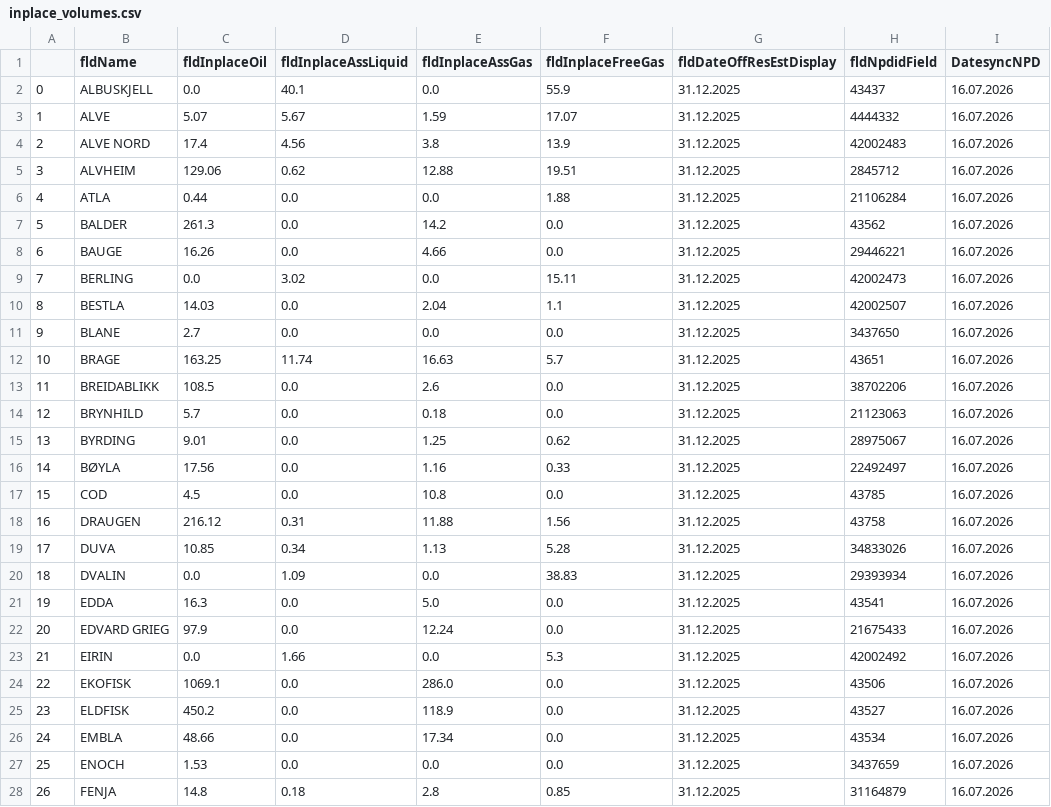
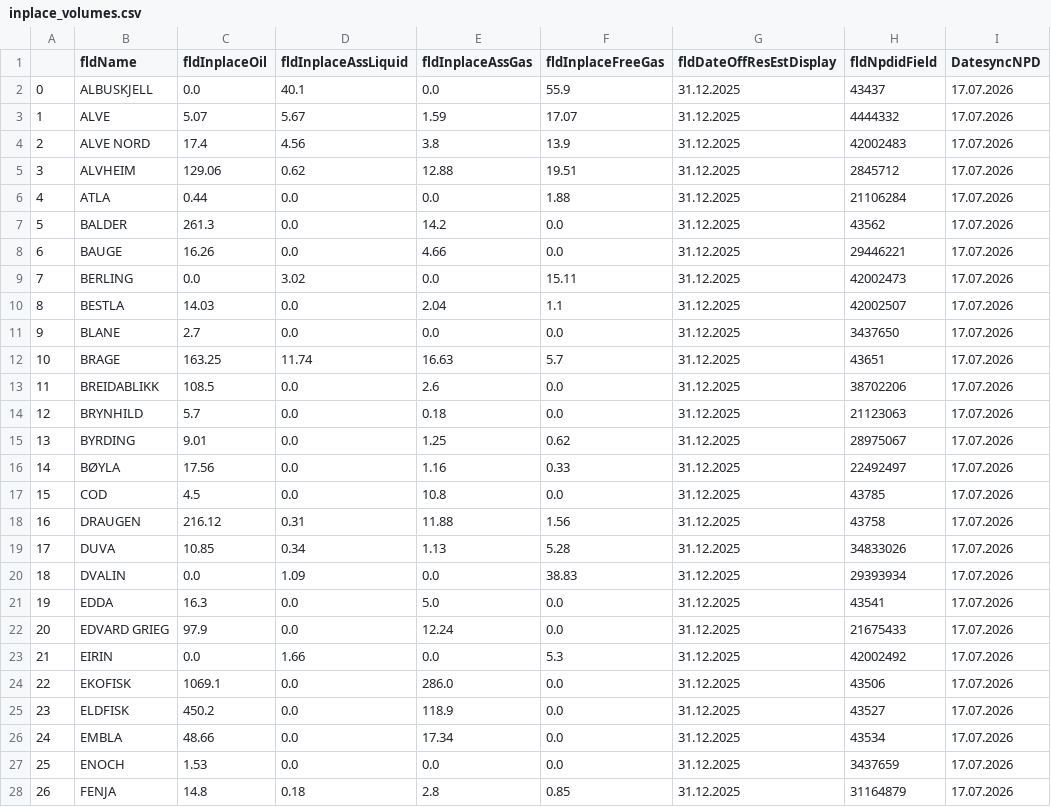
Before and after one commit to cssr-tools/SubCSeT, a CSV file: data/NOD/inplace_volumes.csv, drawn as a sheet; only a part is shown; the diff covers the shown part only.

```diff
--- a/data/NOD/inplace_volumes.csv
+++ b/data/NOD/inplace_volumes.csv
@@ -1,28 +1,28 @@
 ,fldName,fldInplaceOil,fldInplaceAssLiquid,fldInplaceAssGas,fldInplaceFreeGas,fldDateOffResEstDisplay,fldNpdidField,DatesyncNPD
-0,ALBUSKJELL,0.0,40.1,0.0,55.9,31.12.2025,43437,16.07.2026
-1,ALVE,5.07,5.67,1.59,17.07,31.12.2025,4444332,16.07.2026
-2,ALVE NORD,17.4,4.56,3.8,13.9,31.12.2025,42002483,16.07.2026
-3,ALVHEIM,129.06,0.62,12.88,19.51,31.12.2025,2845712,16.07.2026
-4,ATLA,0.44,0.0,0.0,1.88,31.12.2025,21106284,16.07.2026
-5,BALDER,261.3,0.0,14.2,0.0,31.12.2025,43562,16.07.2026
-6,BAUGE,16.26,0.0,4.66,0.0,31.12.2025,29446221,16.07.2026
-7,BERLING,0.0,3.02,0.0,15.11,31.12.2025,42002473,16.07.2026
-8,BESTLA,14.03,0.0,2.04,1.1,31.12.2025,42002507,16.07.2026
-9,BLANE,2.7,0.0,0.0,0.0,31.12.2025,3437650,16.07.2026
-10,BRAGE,163.25,11.74,16.63,5.7,31.12.2025,43651,16.07.2026
-11,BREIDABLIKK,108.5,0.0,2.6,0.0,31.12.2025,38702206,16.07.2026
-12,BRYNHILD,5.7,0.0,0.18,0.0,31.12.2025,21123063,16.07.2026
-13,BYRDING,9.01,0.0,1.25,0.62,31.12.2025,28975067,16.07.2026
-14,BØYLA,17.56,0.0,1.16,0.33,31.12.2025,22492497,16.07.2026
-15,COD,4.5,0.0,10.8,0.0,31.12.2025,43785,16.07.2026
-16,DRAUGEN,216.12,0.31,11.88,1.56,31.12.2025,43758,16.07.2026
-17,DUVA,10.85,0.34,1.13,5.28,31.12.2025,34833026,16.07.2026
-18,DVALIN,0.0,1.09,0.0,38.83,31.12.2025,29393934,16.07.2026
-19,EDDA,16.3,0.0,5.0,0.0,31.12.2025,43541,16.07.2026
-20,EDVARD GRIEG,97.9,0.0,12.24,0.0,31.12.2025,21675433,16.07.2026
-21,EIRIN,0.0,1.66,0.0,5.3,31.12.2025,42002492,16.07.2026
-22,EKOFISK,1069.1,0.0,286.0,0.0,31.12.2025,43506,16.07.2026
-23,ELDFISK,450.2,0.0,118.9,0.0,31.12.2025,43527,16.07.2026
-24,EMBLA,48.66,0.0,17.34,0.0,31.12.2025,43534,16.07.2026
-25,ENOCH,1.53,0.0,0.0,0.0,31.12.2025,3437659,16.07.2026
-26,FENJA,14.8,0.18,2.8,0.85,31.12.2025,31164879,16.07.2026
+0,ALBUSKJELL,0.0,40.1,0.0,55.9,31.12.2025,43437,17.07.2026
+1,ALVE,5.07,5.67,1.59,17.07,31.12.2025,4444332,17.07.2026
+2,ALVE NORD,17.4,4.56,3.8,13.9,31.12.2025,42002483,17.07.2026
+3,ALVHEIM,129.06,0.62,12.88,19.51,31.12.2025,2845712,17.07.2026
+4,ATLA,0.44,0.0,0.0,1.88,31.12.2025,21106284,17.07.2026
+5,BALDER,261.3,0.0,14.2,0.0,31.12.2025,43562,17.07.2026
+6,BAUGE,16.26,0.0,4.66,0.0,31.12.2025,29446221,17.07.2026
+7,BERLING,0.0,3.02,0.0,15.11,31.12.2025,42002473,17.07.2026
+8,BESTLA,14.03,0.0,2.04,1.1,31.12.2025,42002507,17.07.2026
+9,BLANE,2.7,0.0,0.0,0.0,31.12.2025,3437650,17.07.2026
+10,BRAGE,163.25,11.74,16.63,5.7,31.12.2025,43651,17.07.2026
+11,BREIDABLIKK,108.5,0.0,2.6,0.0,31.12.2025,38702206,17.07.2026
+12,BRYNHILD,5.7,0.0,0.18,0.0,31.12.2025,21123063,17.07.2026
+13,BYRDING,9.01,0.0,1.25,0.62,31.12.2025,28975067,17.07.2026
+14,BØYLA,17.56,0.0,1.16,0.33,31.12.2025,22492497,17.07.2026
+15,COD,4.5,0.0,10.8,0.0,31.12.2025,43785,17.07.2026
+16,DRAUGEN,216.12,0.31,11.88,1.56,31.12.2025,43758,17.07.2026
+17,DUVA,10.85,0.34,1.13,5.28,31.12.2025,34833026,17.07.2026
+18,DVALIN,0.0,1.09,0.0,38.83,31.12.2025,29393934,17.07.2026
+19,EDDA,16.3,0.0,5.0,0.0,31.12.2025,43541,17.07.2026
+20,EDVARD GRIEG,97.9,0.0,12.24,0.0,31.12.2025,21675433,17.07.2026
+21,EIRIN,0.0,1.66,0.0,5.3,31.12.2025,42002492,17.07.2026
+22,EKOFISK,1069.1,0.0,286.0,0.0,31.12.2025,43506,17.07.2026
+23,ELDFISK,450.2,0.0,118.9,0.0,31.12.2025,43527,17.07.2026
+24,EMBLA,48.66,0.0,17.34,0.0,31.12.2025,43534,17.07.2026
+25,ENOCH,1.53,0.0,0.0,0.0,31.12.2025,3437659,17.07.2026
+26,FENJA,14.8,0.18,2.8,0.85,31.12.2025,31164879,17.07.2026
```
Also changed, not shown: 112 edited cells elsewhere in this file, data/NOD/field_description.csv, data/NOD/field_overview.csv, 5 other files.
